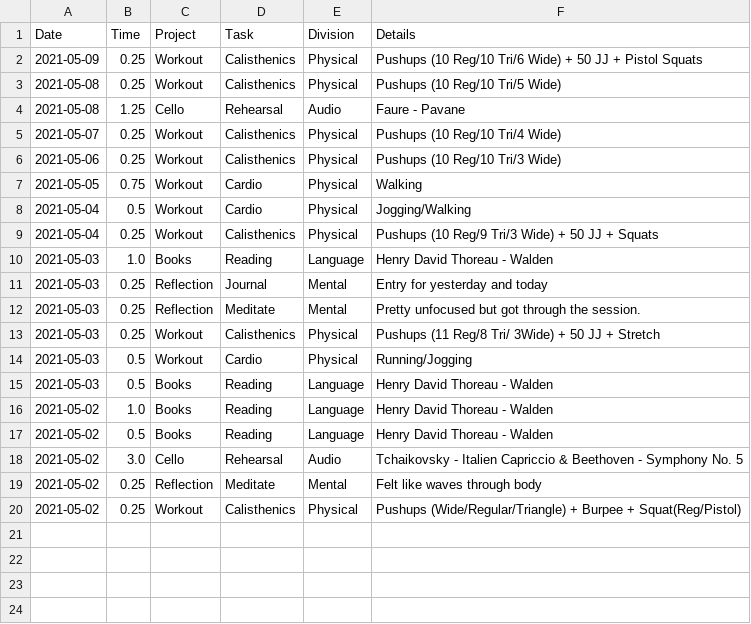
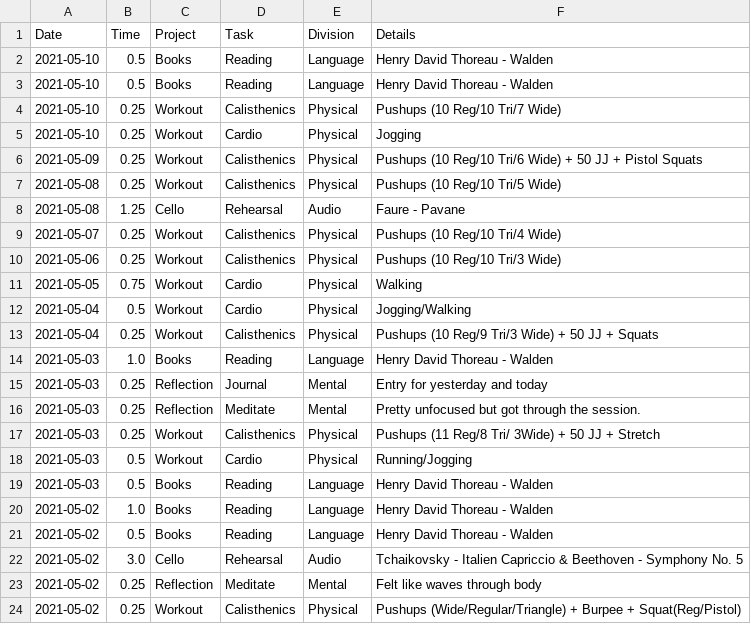
Before and after one commit to iyzg/shengming, a CSV file: src/lei.csv, drawn as a sheet; the diff names each change by its address in the sheet, - before the commit and + after, or states it on an @@ line.

Commit message:
update

```diff
--- a/src/lei.csv
+++ b/src/lei.csv
+row 2: 2021-05-10 | 0.5 | Books | Reading | Language | Henry David Thoreau - Walden
+row 3: 2021-05-10 | 0.5 | Books | Reading | Language | Henry David Thoreau - Walden
+row 4: 2021-05-10 | 0.25 | Workout | Calisthenics | Physical | Pushups (10 Reg/10 Tri/7 Wide)
+row 5: 2021-05-10 | 0.25 | Workout | Cardio | Physical | Jogging
```
